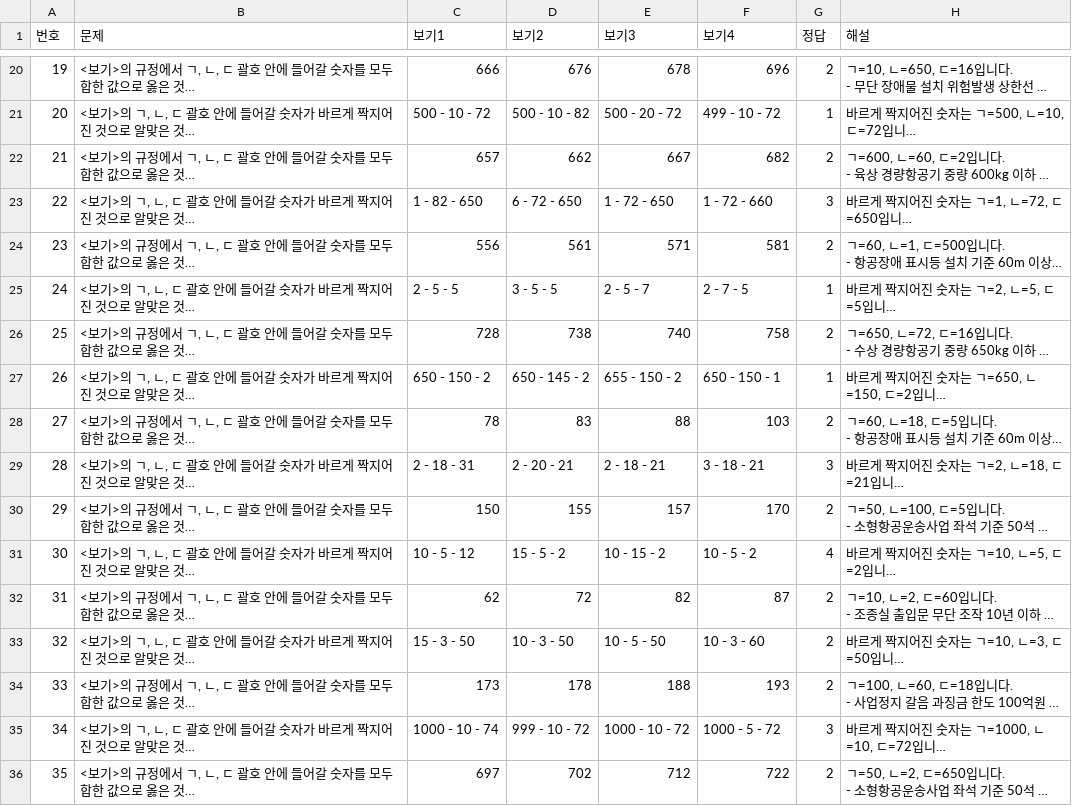
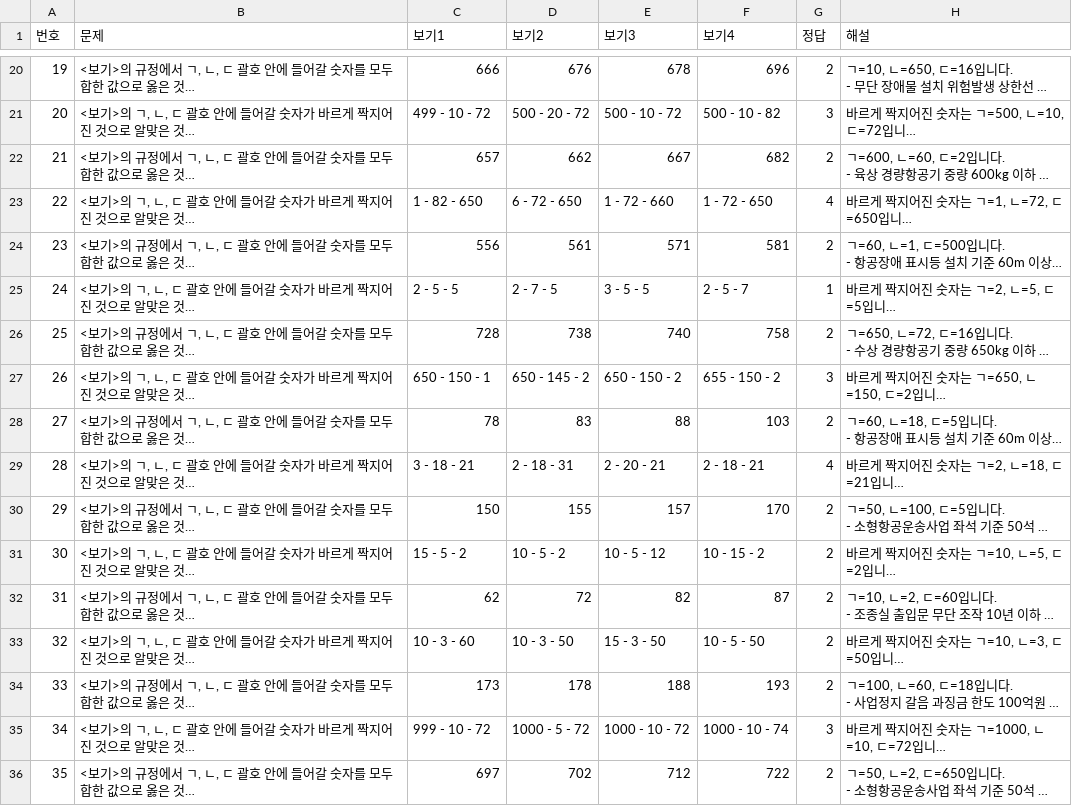
Before and after one commit to a76020717-cloud/my-quiz-app, a CSV file: 항공4법_숫자계산_킬러50선_최종.csv, drawn as a sheet; only a part is shown, gaps mark what is left out; long unchanged cells end in …; the diff covers the shown part only; the diff names each change by its address in the sheet, - before the commit and + after, or states it on an @@ line.

```diff
--- a/항공4법_숫자계산_킬러50선_최종.csv
+++ b/항공4법_숫자계산_킬러50선_최종.csv
-C21 (보기1): 500 - 10 - 72
+C21 (보기1): 499 - 10 - 72
-D21 (보기2): 500 - 10 - 82
+D21 (보기2): 500 - 20 - 72
-E21 (보기3): 500 - 20 - 72
+E21 (보기3): 500 - 10 - 72
-F21 (보기4): 499 - 10 - 72
+F21 (보기4): 500 - 10 - 82
-G21 (정답): 1
+G21 (정답): 3
-E23 (보기3): 1 - 72 - 650
+E23 (보기3): 1 - 72 - 660
-F23 (보기4): 1 - 72 - 660
+F23 (보기4): 1 - 72 - 650
-G23 (정답): 3
+G23 (정답): 4
-D25 (보기2): 3 - 5 - 5
+D25 (보기2): 2 - 7 - 5
-E25 (보기3): 2 - 5 - 7
+E25 (보기3): 3 - 5 - 5
-F25 (보기4): 2 - 7 - 5
+F25 (보기4): 2 - 5 - 7
-C27 (보기1): 650 - 150 - 2
+C27 (보기1): 650 - 150 - 1
-E27 (보기3): 655 - 150 - 2
+E27 (보기3): 650 - 150 - 2
-F27 (보기4): 650 - 150 - 1
+F27 (보기4): 655 - 150 - 2
-G27 (정답): 1
+G27 (정답): 3
-C29 (보기1): 2 - 18 - 31
+C29 (보기1): 3 - 18 - 21
-D29 (보기2): 2 - 20 - 21
+D29 (보기2): 2 - 18 - 31
-E29 (보기3): 2 - 18 - 21
+E29 (보기3): 2 - 20 - 21
-F29 (보기4): 3 - 18 - 21
+F29 (보기4): 2 - 18 - 21
-G29 (정답): 3
+G29 (정답): 4
-C31 (보기1): 10 - 5 - 12
+C31 (보기1): 15 - 5 - 2
-D31 (보기2): 15 - 5 - 2
+D31 (보기2): 10 - 5 - 2
-E31 (보기3): 10 - 15 - 2
+E31 (보기3): 10 - 5 - 12
-F31 (보기4): 10 - 5 - 2
+F31 (보기4): 10 - 15 - 2
-G31 (정답): 4
+G31 (정답): 2
-C33 (보기1): 15 - 3 - 50
+C33 (보기1): 10 - 3 - 60
-E33 (보기3): 10 - 5 - 50
+E33 (보기3): 15 - 3 - 50
-F33 (보기4): 10 - 3 - 60
+F33 (보기4): 10 - 5 - 50
-C35 (보기1): 1000 - 10 - 74
+C35 (보기1): 999 - 10 - 72
-D35 (보기2): 999 - 10 - 72
+D35 (보기2): 1000 - 5 - 72
-F35 (보기4): 1000 - 5 - 72
+F35 (보기4): 1000 - 10 - 74
```
Also changed, not shown: 60 edited cells elsewhere in this file.
